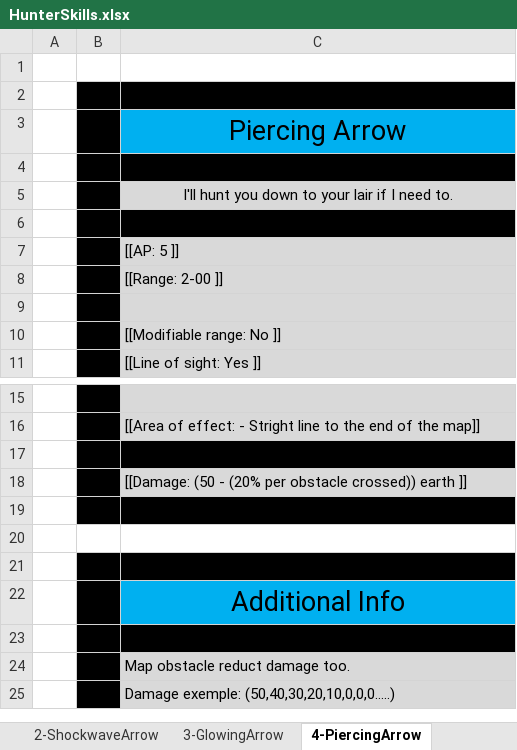
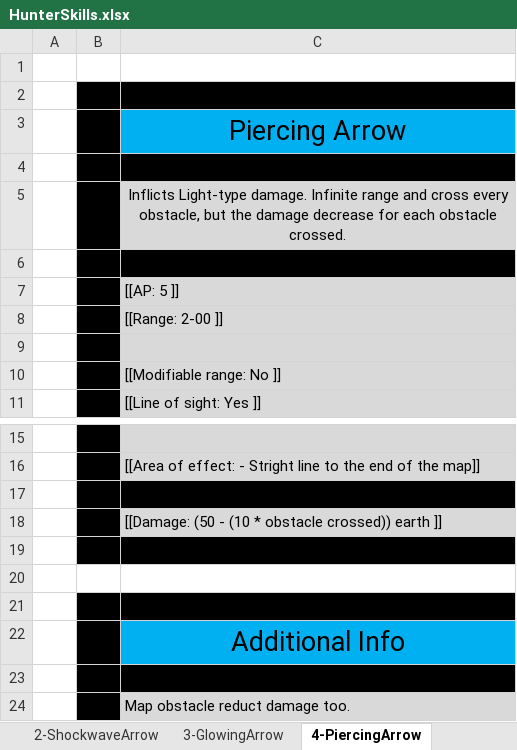
Before and after one commit to opachot/BattleForVoxturia, an Excel workbook: GameDesign/Class/Done/2_Hunter/Documentation/HunterSkills.xlsx, sheet 4-PiercingArrow, drawn as a sheet; only a part is shown, gaps mark what is left out; values as stored, in another font and other column widths than the file's, no borders; the diff names each change by its address in the sheet, - before the commit and + after, or states it on an @@ line.

Commit message:
Modified every Hunter skills description to fit the new standard.

```diff
--- a/GameDesign/Class/Done/2_Hunter/Documentation/HunterSkills.xlsx (sheet 4-PiercingArrow)
+++ b/GameDesign/Class/Done/2_Hunter/Documentation/HunterSkills.xlsx (sheet 4-PiercingArrow)
-C5: I'll hunt you down to your lair if I need to.
+C5: Inflicts Light-type damage. Infinite range and cross every obstacle, but the damage decrease for each obstacle crossed.
-C18: …(50 - (20% per obstacle crossed))…
+C18: …(50 - (10 * obstacle crossed))…
-row 25:  |  | Damage exemple: (50,40,30,20,10,0,0,0…..)
```
Also changed, not shown: sheet 2-ShockwaveArrow, sheet 9-CanisLupus, sheet 3-GlowingArrow, sheet 5-IgnitionArrow, sheet 7-PoisonArrow, sheet 8-Survival, 3 more sheets, GameDesign/Class/5-Elementalist/Documentation/ElementalistSkills.xlsx.
